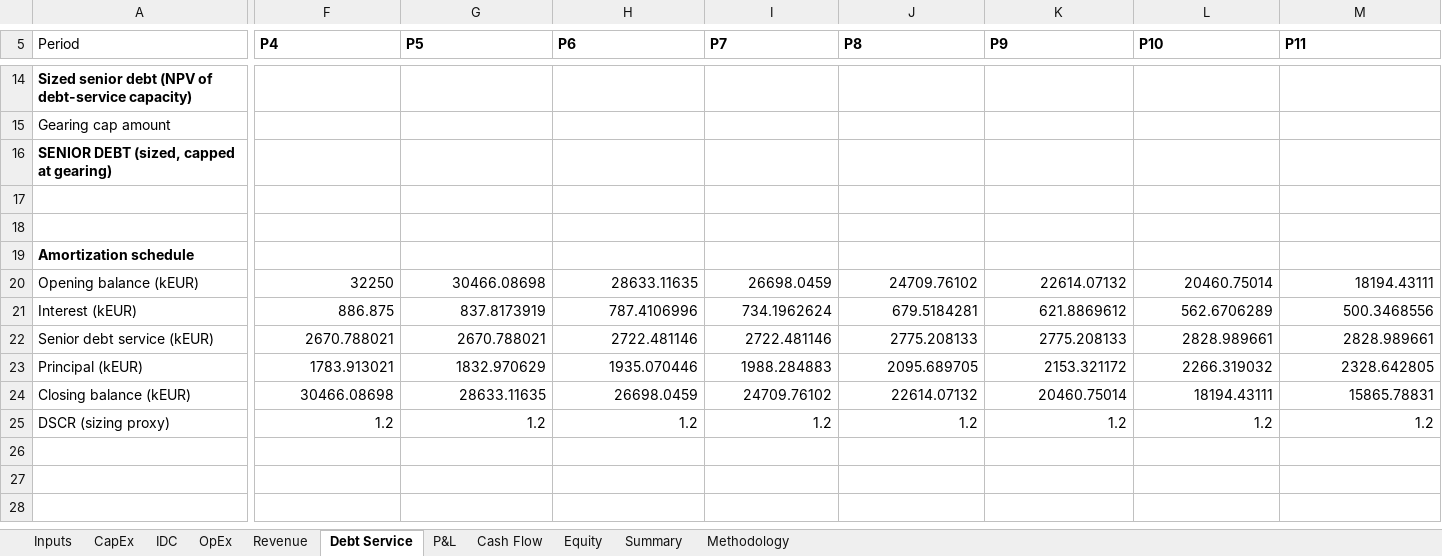
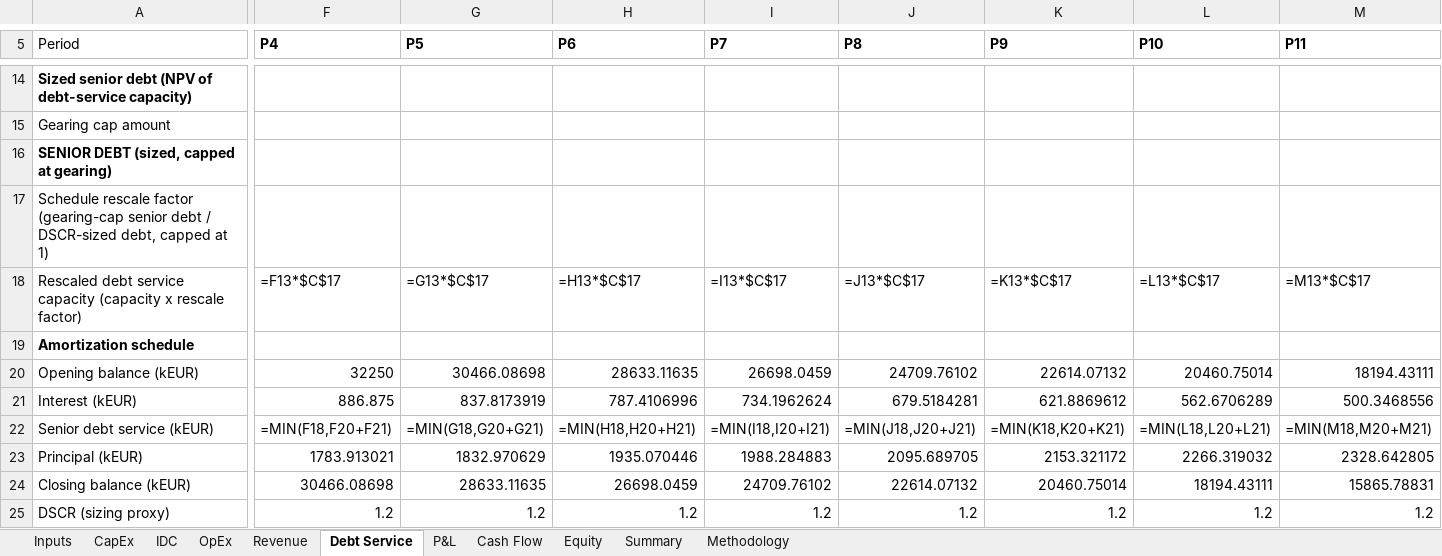
Before and after one commit to xofisamba/Finco1, an Excel workbook: validation/reference_models/GenericWind_ReferenceModel.xlsx, sheet Debt Service, drawn as a sheet; only a part is shown, gaps mark what is left out; values as stored, in another font and other column widths than the file's, no borders; formulas without a stored value are shown as written; rows hold the shown columns only; the diff covers the shown part only; the diff names each change by its address in the sheet, - before the commit and + after, or states it on an @@ line.

```diff
--- a/validation/reference_models/GenericWind_ReferenceModel.xlsx (sheet Debt Service)
+++ b/validation/reference_models/GenericWind_ReferenceModel.xlsx (sheet Debt Service)
-row 17: (empty)
+row 17: Schedule rescale factor (gearing-cap senior debt / DSCR-sized debt, capped at 1)
-row 18: (empty)
+row 18: Rescaled debt service capacity (capacity x rescale factor) | =F13*$C$17 | =G13*$C$17 | =H13*$C$17 | =I13*$C$17 | =J13*$C$17 | =K13*$C$17 | =L13*$C$17 | =M13*$C$17
-F22 (P4): 2670.788021
+F22 (P4): =MIN(F18,F20+F21)
-G22 (P5): 2670.788021
+G22 (P5): =MIN(G18,G20+G21)
-H22 (P6): 2722.481146
+H22 (P6): =MIN(H18,H20+H21)
-I22 (P7): 2722.481146
+I22 (P7): =MIN(I18,I20+I21)
-J22 (P8): 2775.208133
+J22 (P8): =MIN(J18,J20+J21)
-K22 (P9): 2775.208133
+K22 (P9): =MIN(K18,K20+K21)
-L22 (P10): 2828.989661
+L22 (P10): =MIN(L18,L20+L21)
-M22 (P11): 2828.989661
+M22 (P11): =MIN(M18,M20+M21)
```
Also changed, not shown: 21 edited cells elsewhere in this sheet, validation/reference_models/GenericSolar_ReferenceModel.xlsx, 5 other files.
